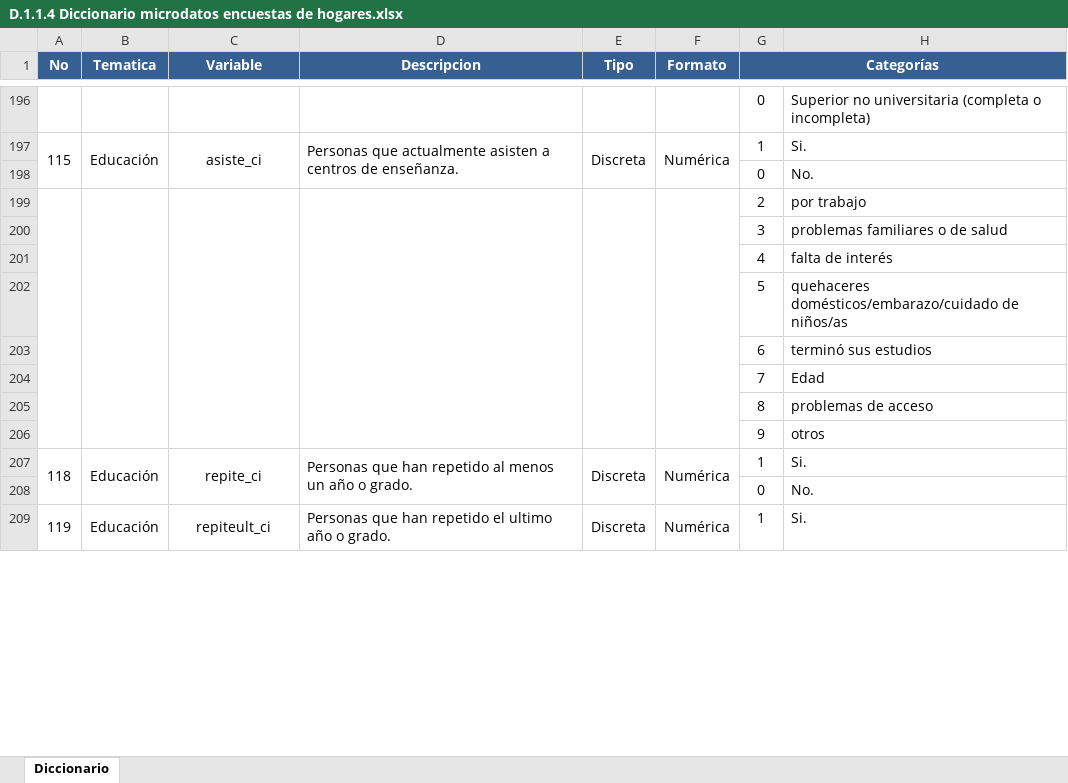
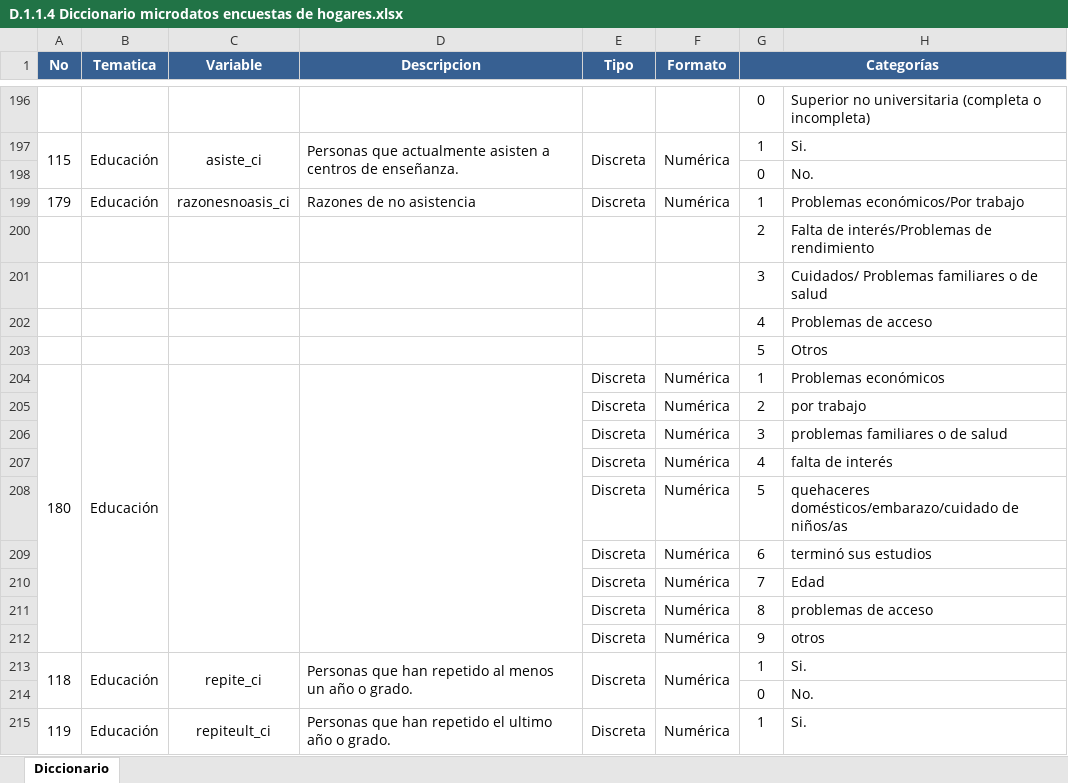
Before and after one commit to BID-DATA/calculo_indicators_R, an Excel workbook: Inputs/D.1.1.4 Diccionario microdatos encuestas de hogares.xlsx, sheet Diccionario, drawn as a sheet; only a part is shown, gaps mark what is left out; values as stored, in another font and other column widths than the file's, no borders; removed rows and columns are numbered as before the commit, all else as after; the diff names each change by its address in the sheet, - before the commit and + after, or states it on an @@ line.

Commit message:
Se incluyen nuevos indicadores de educación creados a partir de razonesnoasis_ci

```diff
--- a/Inputs/D.1.1.4 Diccionario microdatos encuestas de hogares.xlsx (sheet Diccionario)
+++ b/Inputs/D.1.1.4 Diccionario microdatos encuestas de hogares.xlsx (sheet Diccionario)
+row 199: 179 | Educación | razonesnoasis_ci | Razones de no asistencia | Discreta | Numérica | 1 | Problemas económicos/Por trabajo
-A199:A206 merged
-B199:B206 merged
-C199:C206 merged
-D199:D206 merged
-E199:E206 merged
-F199:F206 merged
-H200: por trabajo
+H200: Falta de interés/Problemas de rendimiento
-H201: problemas familiares o de salud
+H201: Cuidados/ Problemas familiares o de salud
-H202: falta de interés
+H202: Problemas de acceso
-H203: quehaceres domésticos/embarazo/cuidado de niños/as
+H203: Otros
-row 203:  |  |  |  |  |  | 6 | terminó sus estudios
-row 204:  |  |  |  |  |  | 7 | Edad
-row 205:  |  |  |  |  |  | 8 | problemas de acceso
-row 206:  |  |  |  |  |  | 9 | otros
+row 204: 180 | Educación |  |  | Discreta | Numérica | 1 | Problemas económicos
+row 205:  |  |  |  | Discreta | Numérica | 2 | por trabajo
+row 206:  |  |  |  | Discreta | Numérica | 3 | problemas familiares o de salud
+row 207:  |  |  |  | Discreta | Numérica | 4 | falta de interés
+row 208:  |  |  |  | Discreta | Numérica | 5 | quehaceres domésticos/embarazo/cuidado de niños/as
+row 209:  |  |  |  | Discreta | Numérica | 6 | terminó sus estudios
+row 210:  |  |  |  | Discreta | Numérica | 7 | Edad
+row 211:  |  |  |  | Discreta | Numérica | 8 | problemas de acceso
+row 212:  |  |  |  | Discreta | Numérica | 9 | otros
```
Also changed, not shown: 4 other files.
